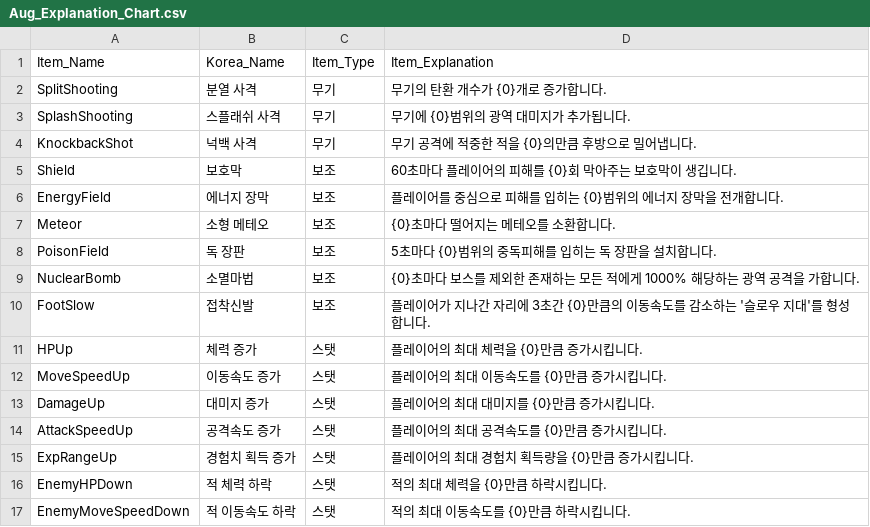
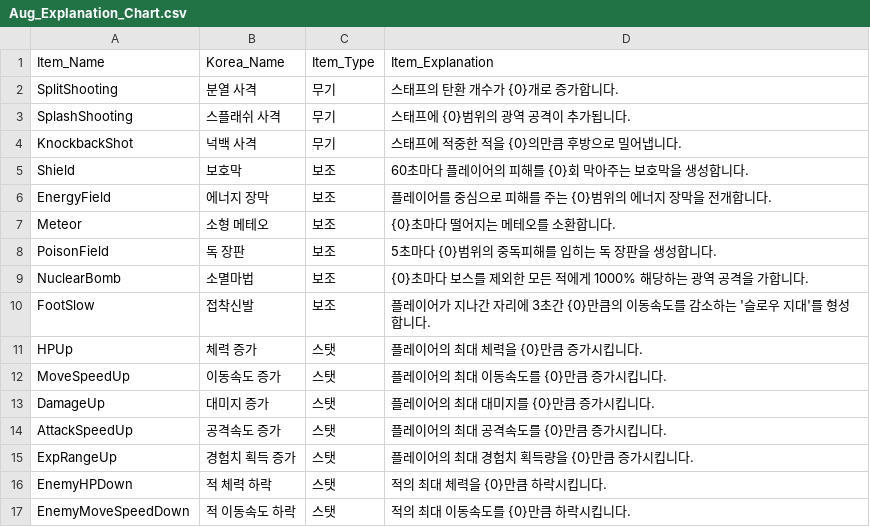
Before and after one commit to Kkuing-Team-Project/VamSurLike, a CSV file: Assets/Resources/Data/Aug_Explanation_Chart.csv, drawn as a sheet.

```diff
--- a/Assets/Resources/Data/Aug_Explanation_Chart.csv
+++ b/Assets/Resources/Data/Aug_Explanation_Chart.csv
@@ -1,10 +1,10 @@
 Item_Name,Korea_Name,Item_Type,Item_Explanation
-SplitShooting,분열 사격 ,무기,무기의 탄환 개수가 {0}개로 증가합니다.
-SplashShooting,스플래쉬 사격,무기,무기에 {0}범위의 광역 대미지가 추가됩니다.
-KnockbackShot,넉백 사격,무기,무기 공격에 적중한 적을 {0}의만큼 후방으로 밀어냅니다.
-Shield,보호막,보조,60초마다 플레이어의 피해를 {0}회 막아주는 보호막이 생깁니다.
-EnergyField,에너지 장막,보조,플레이어를 중심으로 피해를 입히는 {0}범위의 에너지 장막을 전개합니다.
+SplitShooting,분열 사격 ,무기,스태프의 탄환 개수가 {0}개로 증가합니다.
+SplashShooting,스플래쉬 사격,무기,스태프에 {0}범위의 광역 공격이 추가됩니다.
+KnockbackShot,넉백 사격,무기,스태프에 적중한 적을 {0}의만큼 후방으로 밀어냅니다.
+Shield,보호막,보조,60초마다 플레이어의 피해를 {0}회 막아주는 보호막을 생성합니다.
+EnergyField,에너지 장막,보조,플레이어를 중심으로 피해를 주는 {0}범위의 에너지 장막을 전개합니다.
 Meteor,소형 메테오,보조,{0}초마다 떨어지는 메테오를 소환합니다.
-PoisonField,독 장판,보조,5초마다 {0}범위의 중독피해를 입히는 독 장판을 설치합니다.
-NuclearBomb,소멸마법,보조,{0}초마다 보스를 제외한 존재하는 모든 적에게 1000% 해당하는 광역 공격을 가합니다.
+PoisonField,독 장판,보조,5초마다 {0}범위의 중독피해를 입히는 독 장판을 생성합니다.
+NuclearBomb,소멸마법,보조,{0}초마다 보스를 제외한 모든 적에게 1000% 해당하는 광역 공격을 가합니다.
 FootSlow,접착신발,보조,플레이어가 지나간 자리에 3초간 {0}만큼의 이동속도를 감소하는 '슬로우 지대'를 형성합니다.
```
Also changed, not shown: Assets/Resources/Data/Reinforce_Chart.CSV, 15 other files.
